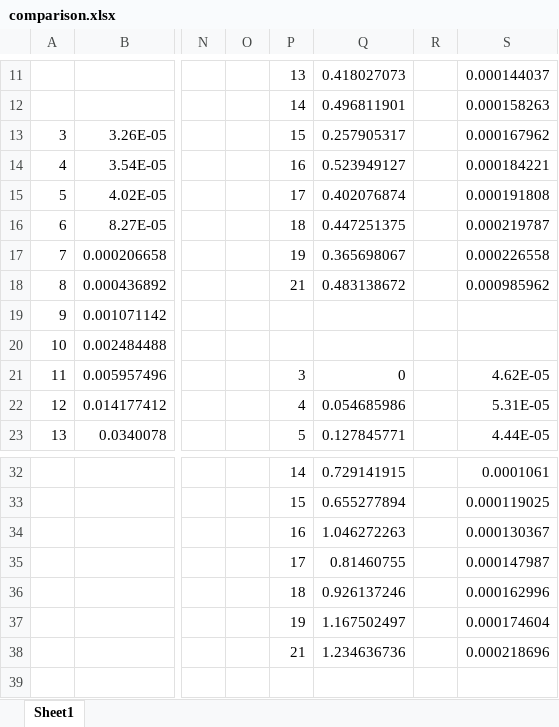
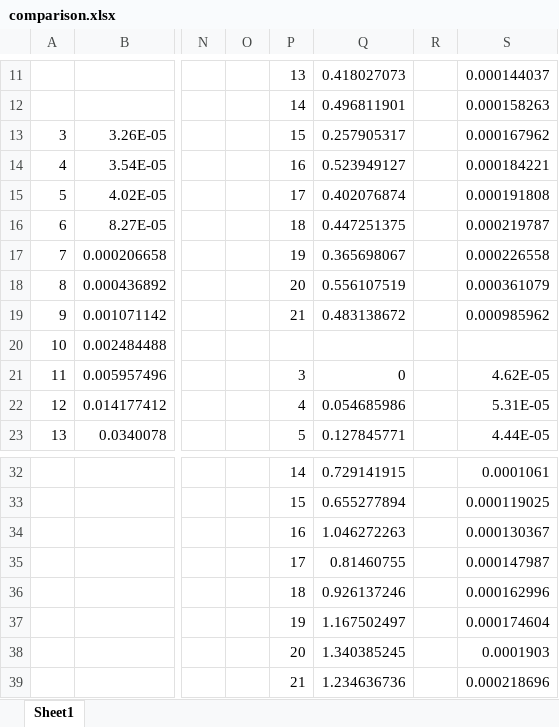
Before and after one commit to Legacy107/TSP-report, an Excel workbook: comparison.xlsx, sheet Sheet1, drawn as a sheet; only a part is shown, gaps mark what is left out; values as stored, in another font and other column widths than the file's, no borders; charts and pictures not drawn; rows hold the shown columns only; the diff names each change by its address in the sheet, - before the commit and + after, or states it on an @@ line.

Commit message:
fix: add missing data

```diff
--- a/comparison.xlsx (sheet Sheet1)
+++ b/comparison.xlsx (sheet Sheet1)
-P18: 21
+P18: 20
-Q18: 0.483138672
+Q18: 0.556107519
-S18: 0.000985962
+S18: 0.000361079
-P19: (empty)
+P19: 21
-Q19: (empty)
+Q19: 0.483138672
-S19: (empty)
+S19: 0.000985962
+row 38:  |  |  |  | 20 | 1.340385245 |  | 0.0001903
```
Also changed, not shown: charts or pictures, 2 other files.
